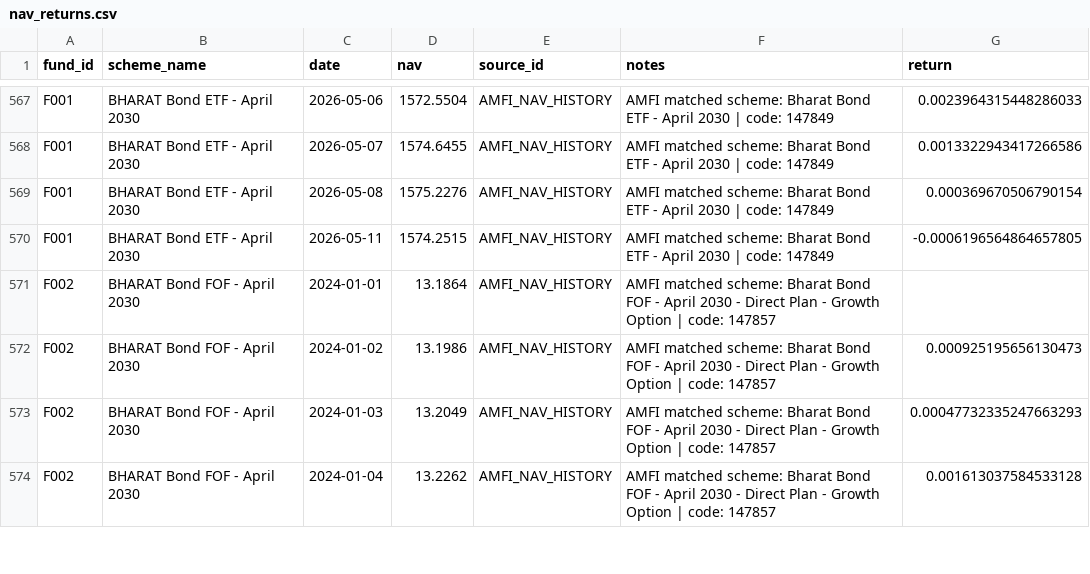
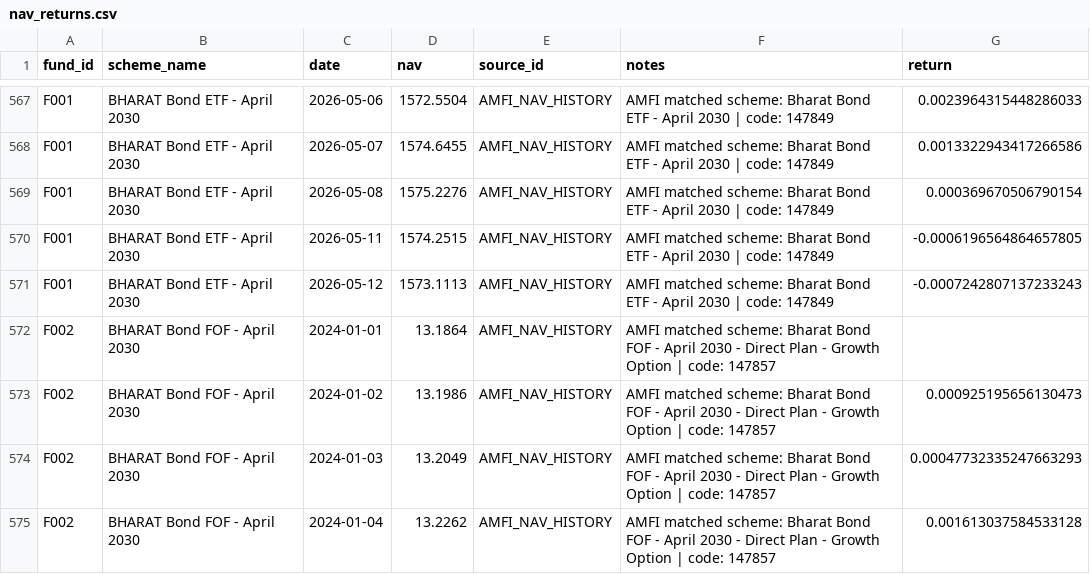
Before and after one commit to hitesh206-ui/target-maturity-duration-risk-india, a CSV file: data/processed/nav_returns.csv, drawn as a sheet; only a part is shown, gaps mark what is left out; the diff covers the shown part only; the diff names each change by its address in the sheet, - before the commit and + after, or states it on an @@ line.

```diff
--- a/data/processed/nav_returns.csv
+++ b/data/processed/nav_returns.csv
+row 571: F001 | BHARAT Bond ETF - April 2030 | 2026-05-12 | 1573.1113 | AMFI_NAV_HISTORY | AMFI matched scheme: Bharat Bond ETF - April 2030 | code: 147849 | -0.0007242807137233243
```
Also changed, not shown: 5 added rows elsewhere in this file, data/processed/nav_history.csv, outputs/tables/nav_match_report.csv, 2 other files.
